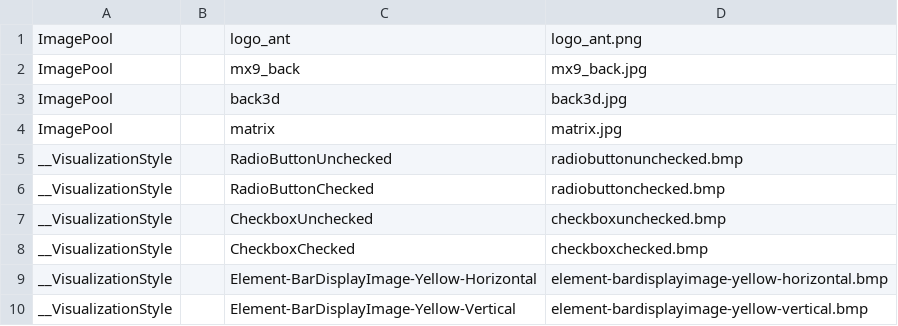
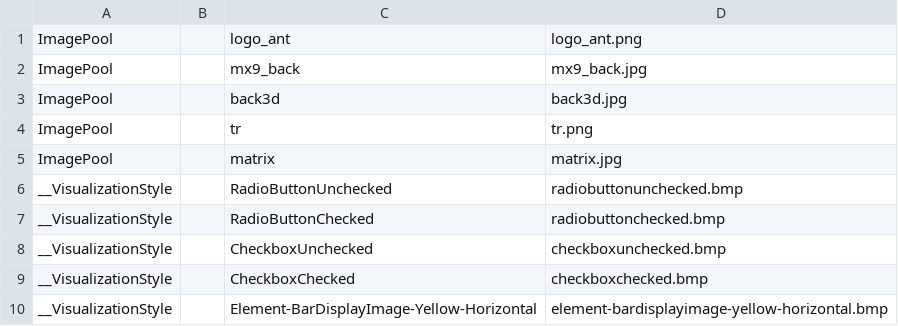
Before and after one commit to AlV4/Mx9, a CSV file: APP/visu/application.imagepoolcollection.csv, drawn as a sheet; only a part is shown; the shorter side is filled out with more unchanged rows.

```diff
--- a/APP/visu/application.imagepoolcollection.csv
+++ b/APP/visu/application.imagepoolcollection.csv
@@ -3,2 +3,3 @@ ImagePool; ;mx9_back;mx9_back.jpg;
 ImagePool; ;back3d;back3d.jpg;
+ImagePool; ;tr;tr.png;
 ImagePool; ;matrix;matrix.jpg;
```
Also changed, not shown: 4 other files.
